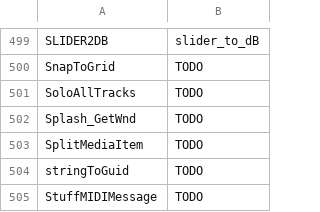
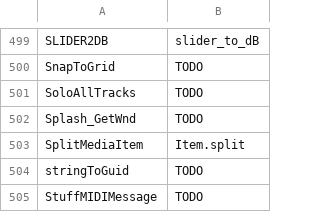
Before and after one commit to RomeoDespres/reapy, a CSV file: docs/api.csv, drawn as a sheet; only a part is shown, gaps mark what is left out.

Commit message:
Add Item.split

```diff
--- a/docs/api.csv
+++ b/docs/api.csv
@@ -502,3 +502,3 @@ SoloAllTracks,TODO
 Splash_GetWnd,TODO
-SplitMediaItem,TODO
+SplitMediaItem,Item.split
 stringToGuid,TODO
```
Also changed, not shown: 1 other file.
